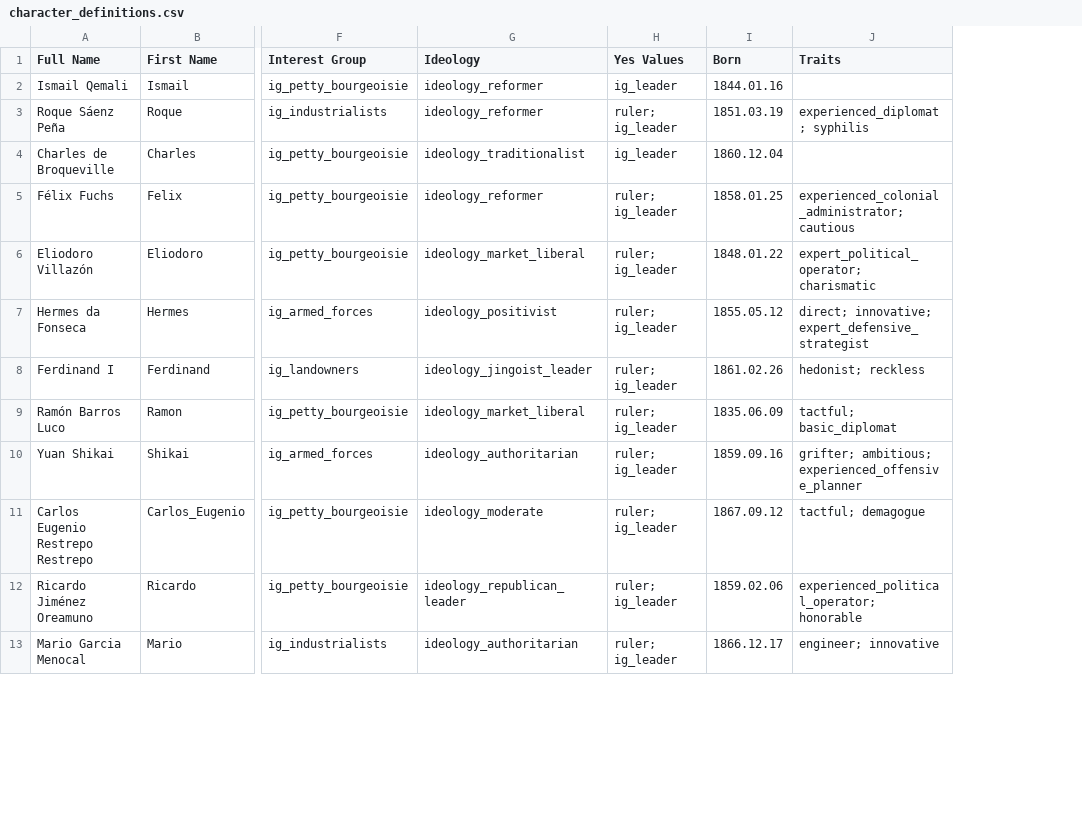
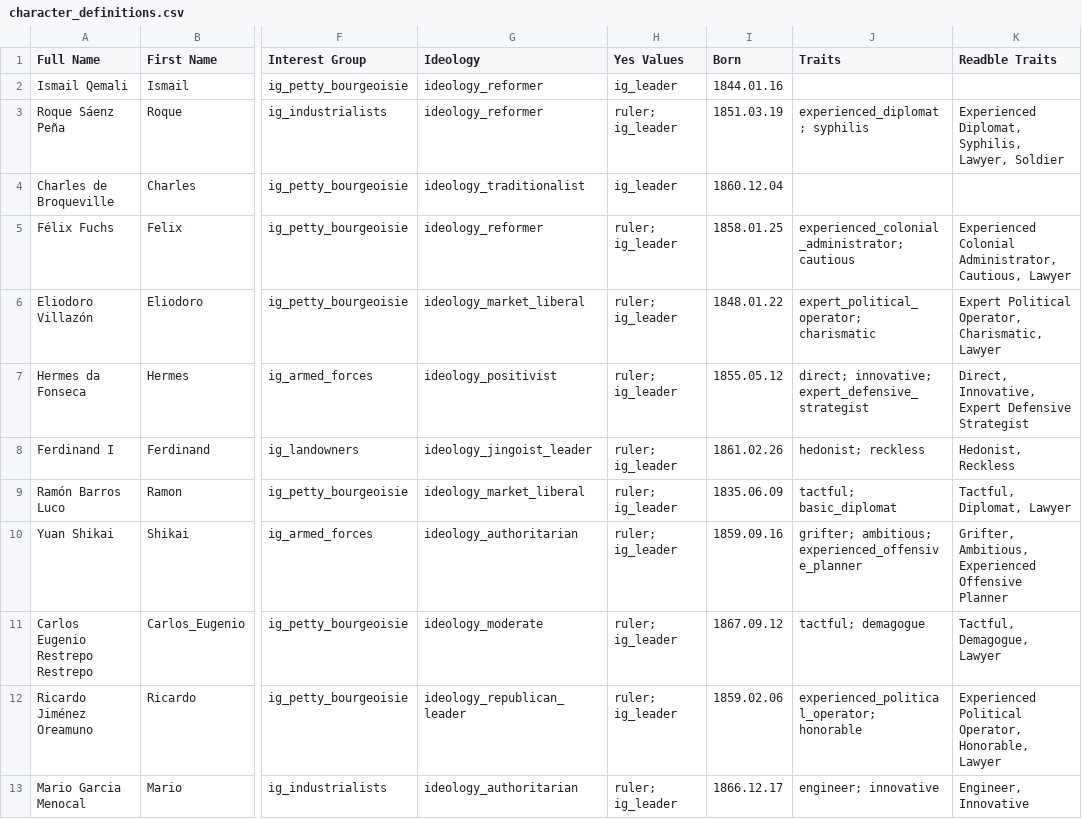
Before and after one commit to AlexJFDev/Vic3-World-War-One-Mod, a CSV file: scripts/mod/data/character_definitions.csv, drawn as a sheet; only a part is shown, gaps mark what is left out; the diff names each change by its address in the sheet, - before the commit and + after, or states it on an @@ line.

Commit message:
Updated data

```diff
--- a/scripts/mod/data/character_definitions.csv
+++ b/scripts/mod/data/character_definitions.csv
+column K (Readble Traits), rows 3-13: Experienced Diplomat, Syphilis, Lawyer, Soldier |  | Experienced Colonial Administrator, Cautious, Lawyer | Expert Political Operator, Charismatic, Lawyer | Direct, Innovative, Expert Defensive Strategist | Hedonist, Reckless | Tactful, Diplomat, Lawyer | Grifter, Ambitious, Experienced Offensive Planner | Tactful, Demagogue, Lawyer | Experienced Political Operator, Honorable, Lawyer | Engineer, Innovative
```
Also changed, not shown: scripts/mod/data/military_units.csv, 6 other files.
